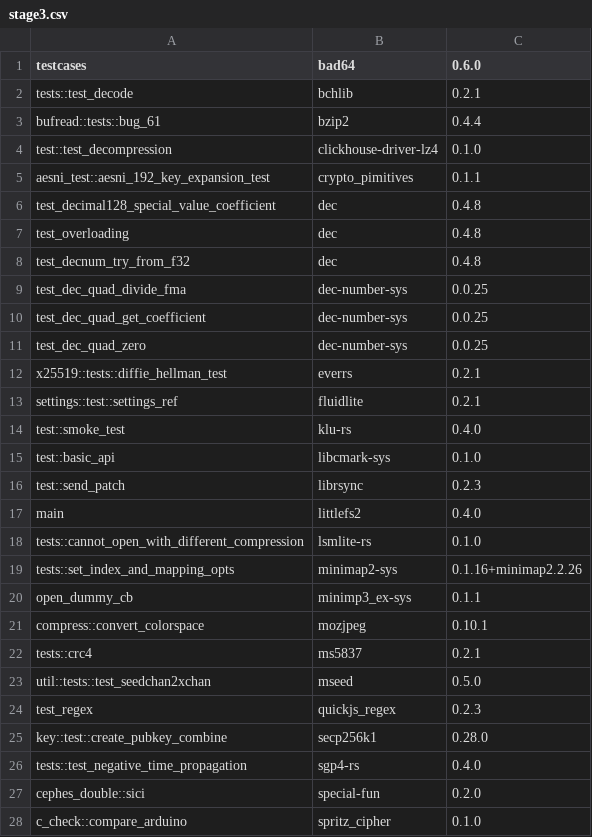
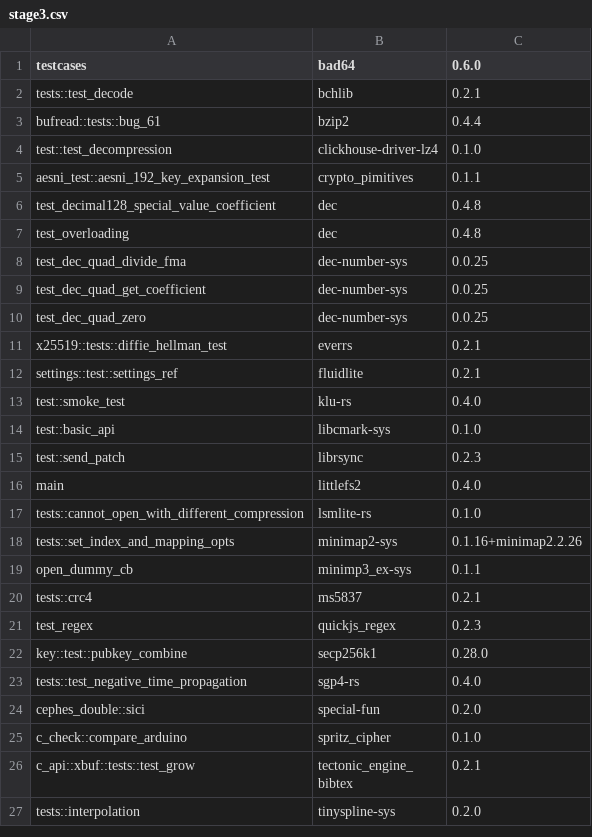
Before and after one commit to icmccorm/mirilli, a CSV file: demo/large/stage3.csv, drawn as a sheet; only a part is shown; the shorter side is filled out with more unchanged rows.

Commit message:
Removed testcases.

```diff
--- a/demo/large/stage3.csv
+++ b/demo/large/stage3.csv
@@ -7,3 +7,2 @@ test_decimal128_special_value_coefficient,dec,0.4.8
 test_overloading,dec,0.4.8
-test_decnum_try_from_f32,dec,0.4.8
 test_dec_quad_divide_fma,dec-number-sys,0.0.25
@@ -20,7 +19,5 @@ tests::set_index_and_mapping_opts,minimap2-sys,0.1.16+minimap2.2.26
 open_dummy_cb,minimp3_ex-sys,0.1.1
-compress::convert_colorspace,mozjpeg,0.10.1
 tests::crc4,ms5837,0.2.1
-util::tests::test_seedchan2xchan,mseed,0.5.0
 test_regex,quickjs_regex,0.2.3
-key::test::create_pubkey_combine,secp256k1,0.28.0
+key::test::pubkey_combine,secp256k1,0.28.0
 tests::test_negative_time_propagation,sgp4-rs,0.4.0
```
Also changed, not shown: demo/large/population.csv.
